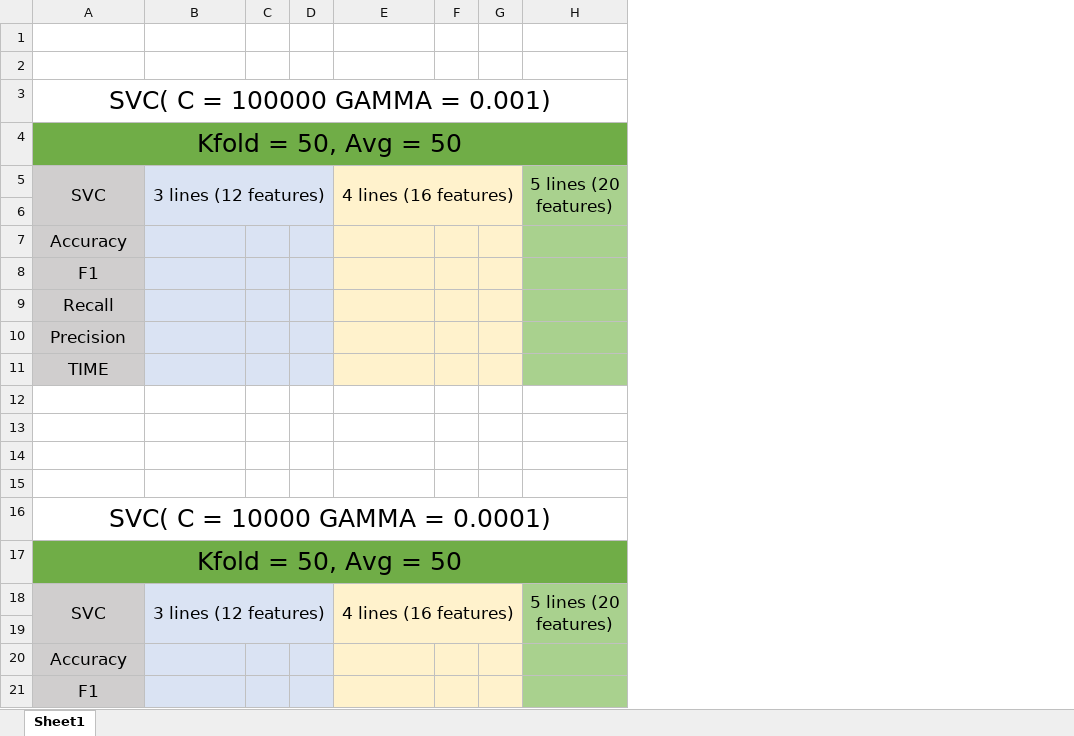
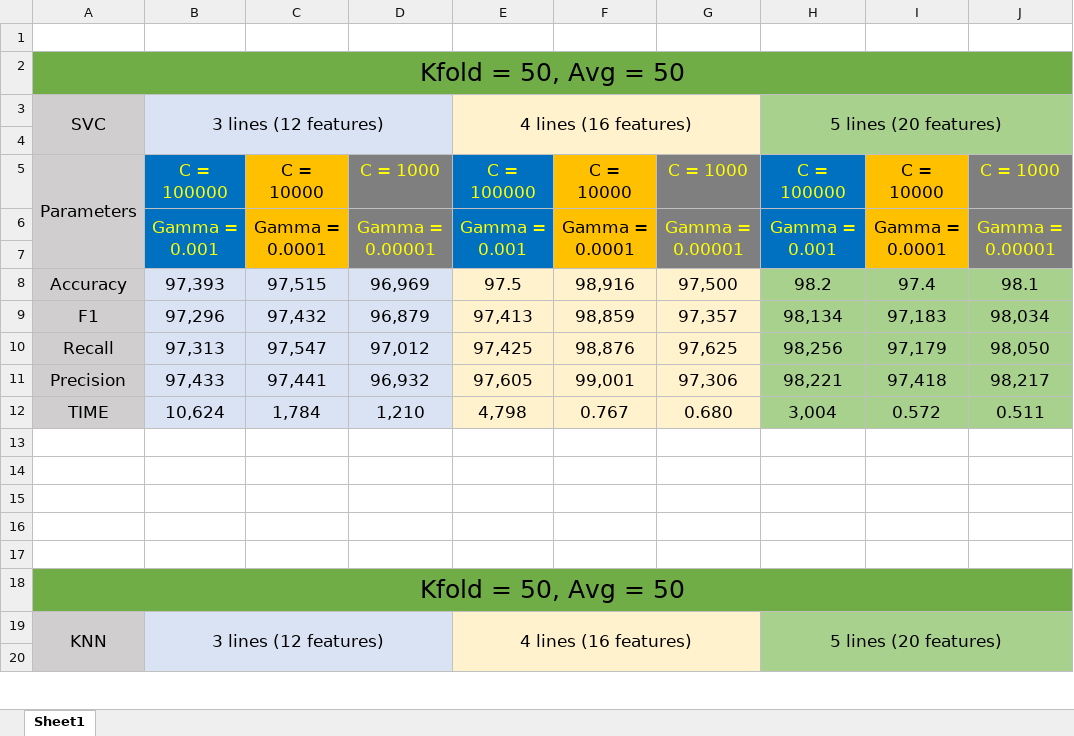
Before and after one commit to tmdat17/DATM_Predict_Person_Sleep_App, an Excel workbook: tracking_train_luanvan.xlsx, sheet Sheet1, drawn as a sheet; only a part is shown; values as stored, in another font and other column widths than the file's, no borders; removed rows and columns are numbered as before the commit, all else as after; the diff covers the shown part only; the diff names each change by its address in the sheet, - before the commit and + after, or states it on an @@ line.

Commit message:
add table compare model SVC, KNN

```diff
--- a/tracking_train_luanvan.xlsx (sheet Sheet1)
+++ b/tracking_train_luanvan.xlsx (sheet Sheet1)
-column C, empty
-column D, empty
+column C, empty
+column D, empty
-column F, empty
-column G, empty
+column F, empty
+column G, empty
+column I, empty
+column J, empty
-row 2: (empty)
-row 3: SVC( C = 100000 GAMMA = 0.001)
-row 7: Accuracy
-row 8: F1
-row 9: Recall
-row 10: Precision
+row 5: Parameters | C = 100000 | C = 10000 | C = 1000 | C = 100000 | C = 10000 | C = 1000 | C = 100000 | C = 10000 | C = 1000
+row 6:  | Gamma = 0.001 | Gamma = 0.0001 | Gamma = 0.00001 | Gamma = 0.001 | Gamma = 0.0001 | Gamma = 0.00001 | Gamma = 0.001 | Gamma = 0.0001 | Gamma = 0.00001
-A7: TIME
+A7: (empty)
-B7 fill: #DAE3F3
+B7 fill: #0070C0
-E7 fill: #FFF2CC
+E7 fill: #0070C0
-H7 fill: #A9D18E
+H7 fill: #0070C0
+row 8: Accuracy | 97,393 | 97,515 | 96,969 | 97.5 | 98,916 | 97,500 | 98.2 | 97.4 | 98.1
+row 9: F1 | 97,296 | 97,432 | 96,879 | 97,413 | 98,859 | 97,357 | 98,134 | 97,183 | 98,034
+row 10: Recall | 97,313 | 97,547 | 97,012 | 97,425 | 98,876 | 97,625 | 98,256 | 97,179 | 98,050
+row 11: Precision | 97,433 | 97,441 | 96,932 | 97,605 | 99,001 | 97,306 | 98,221 | 97,418 | 98,217
+row 12: TIME | 10,624 | 1,784 | 1,210 | 4,798 | 0.767 | 0.680 | 3,004 | 0.572 | 0.511
-A17: SVC( C = 10000 GAMMA = 0.0001)
+A17: (empty)
-A16:H16 merged
-A19: SVC
+A19: KNN
-row 20: Accuracy
-row 21: F1
```
Also changed, not shown: 3 added rows, 11 removed rows, 30 edited cells and cell formats elsewhere in this sheet, 29 other files.
